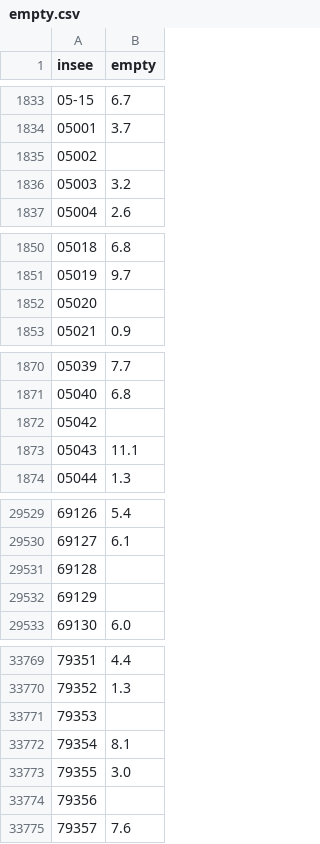
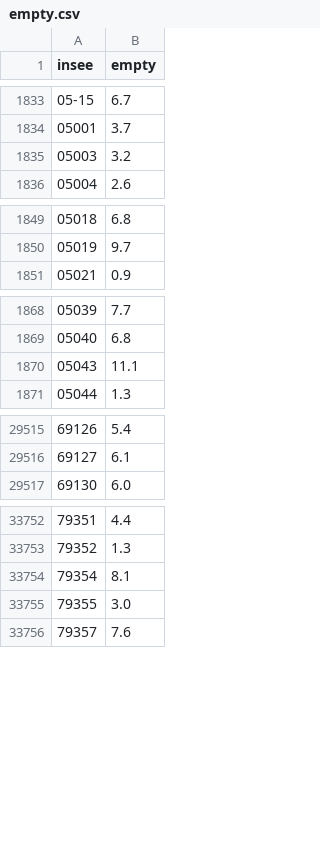
Before and after one commit to firas16/france-choropleth, a CSV file: data/stats/empty.csv, drawn as a sheet; only a part is shown, gaps mark what is left out; the diff covers the shown part only; the diff names each change by its address in the sheet, - before the commit and + after, or states it on an @@ line.

```diff
--- a/data/stats/empty.csv
+++ b/data/stats/empty.csv
-row 1835: 05002
-row 1852: 05020
-row 1872: 05042
-row 29531: 69128
-row 29532: 69129
-row 33771: 79353
-row 33774: 79356
```
Also changed, not shown: 13 removed rows elsewhere in this file, data/stats/growth.csv, data/stats/second.csv, 5 other files.
